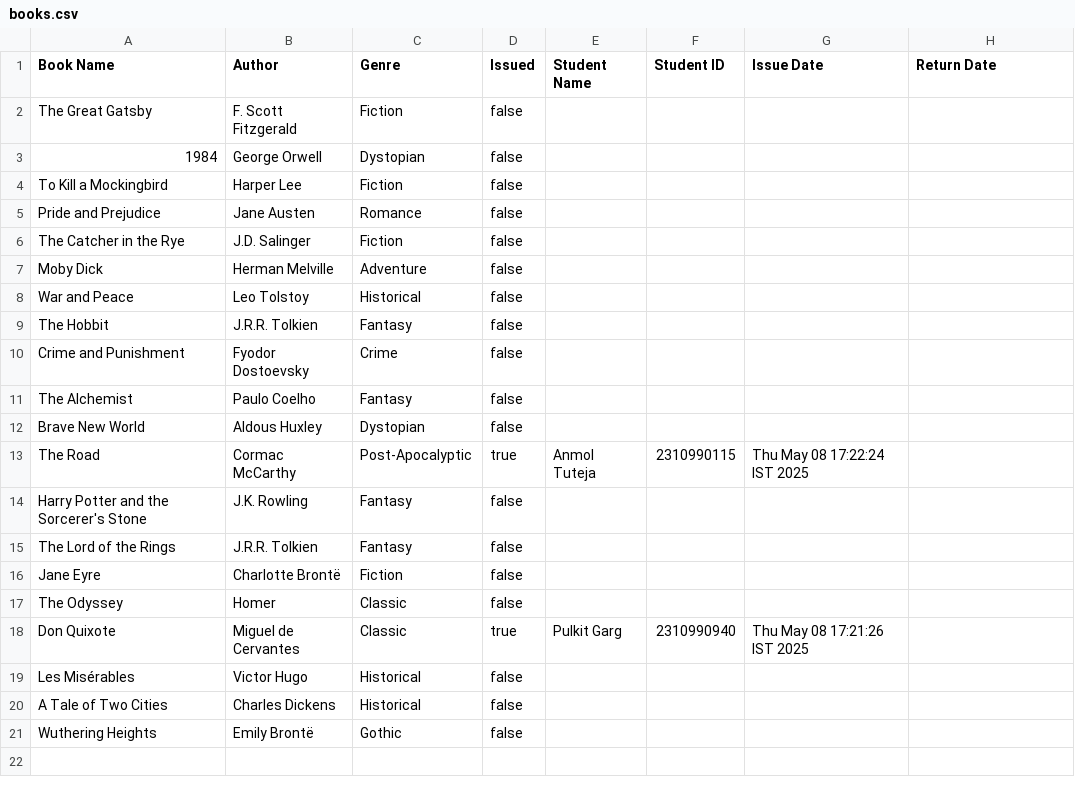
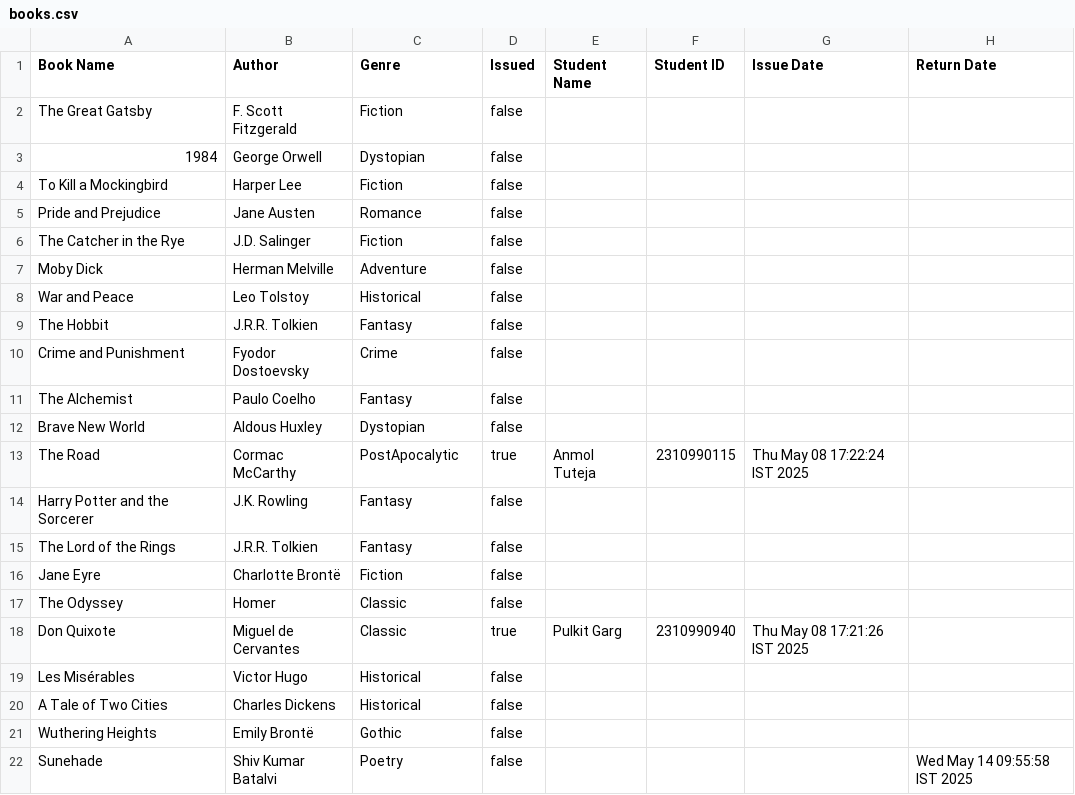
Before and after one commit to pulkitgarg04/LibraryManagementSystem, a CSV file: books.csv, drawn as a sheet.

Commit message:
add admin portal and student portal

```diff
--- a/books.csv
+++ b/books.csv
@@ -12,4 +12,4 @@ The Alchemist,Paulo Coelho,Fantasy,false,,,,
 Brave New World,Aldous Huxley,Dystopian,false,,,,
-The Road,Cormac McCarthy,Post-Apocalyptic,true,Anmol Tuteja,2310990115,Thu May 08 17:22:24 IST 2025,
-Harry Potter and the Sorcerer's Stone,J.K. Rowling,Fantasy,false,,,,
+The Road,Cormac McCarthy,PostApocalytic,true,Anmol Tuteja,2310990115,Thu May 08 17:22:24 IST 2025,
+Harry Potter and the Sorcerer,J.K. Rowling,Fantasy,false,,,,
 The Lord of the Rings,J.R.R. Tolkien,Fantasy,false,,,,
@@ -21 +21,2 @@ A Tale of Two Cities,Charles Dickens,Historical,false,,,,
 Wuthering Heights,Emily Brontë,Gothic,false,,,,
+Sunehade,Shiv Kumar Batalvi,Poetry,false,,,,Wed May 14 09:55:58 IST 2025
```
Also changed, not shown: 1 other file.
